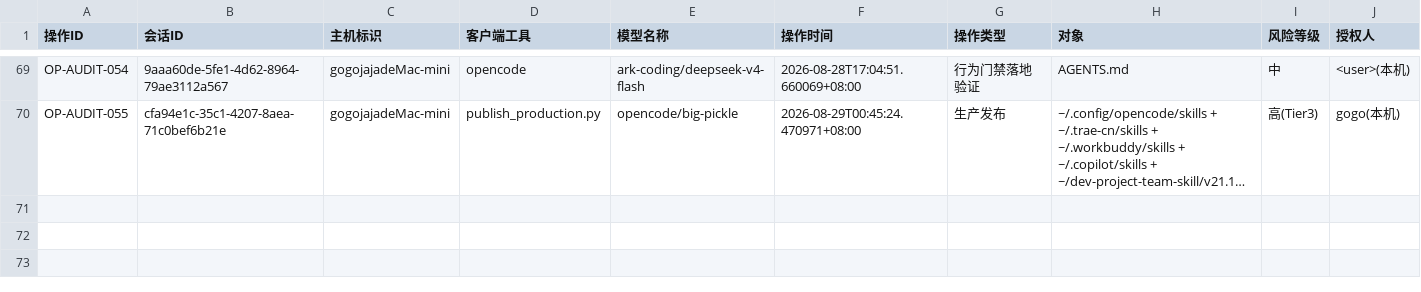
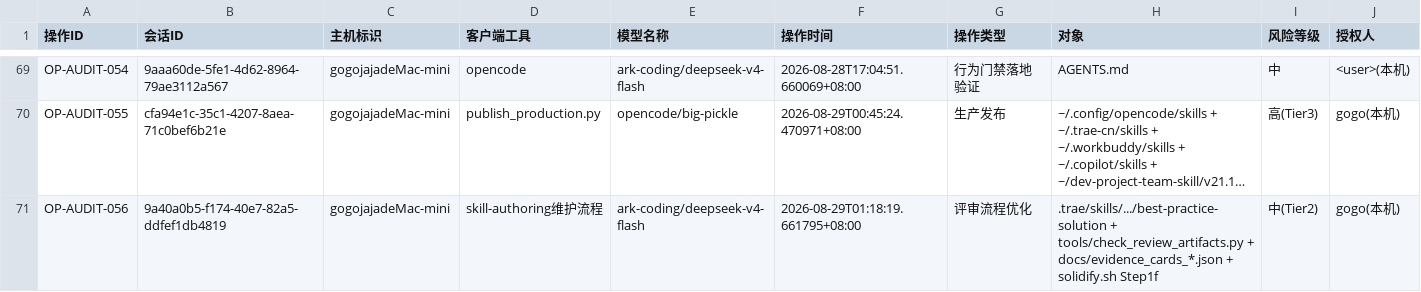
Before and after one commit to gogojaja/DevProjectTeamSkill, a CSV file: 台账/13_安全审计台账.csv, drawn as a sheet; only a part is shown, gaps mark what is left out; long unchanged cells end in …; rows hold the shown columns only; the diff names each change by its address in the sheet, - before the commit and + after, or states it on an @@ line.

```diff
--- a/台账/13_安全审计台账.csv
+++ b/台账/13_安全审计台账.csv
+row 71: OP-AUDIT-056 | 9a40a0b5-f174-40e7-82a5-ddfef1db4819 | gogojajadeMac-mini | skill-authoring维护流程 | ark-coding/deepseek-v4-flash | 2026-08-29T01:18:19.661795+08:00 | 评审流程优化 | .trae/skills/.../best-practice-solution + tools/check_review_artifacts.py + docs/evidence_cards_*.json + solidify.sh Step1f | 中(Tier2) | gogo(本机)
```
Also changed, not shown: docs/github_ip_records.csv, 2 other files.
